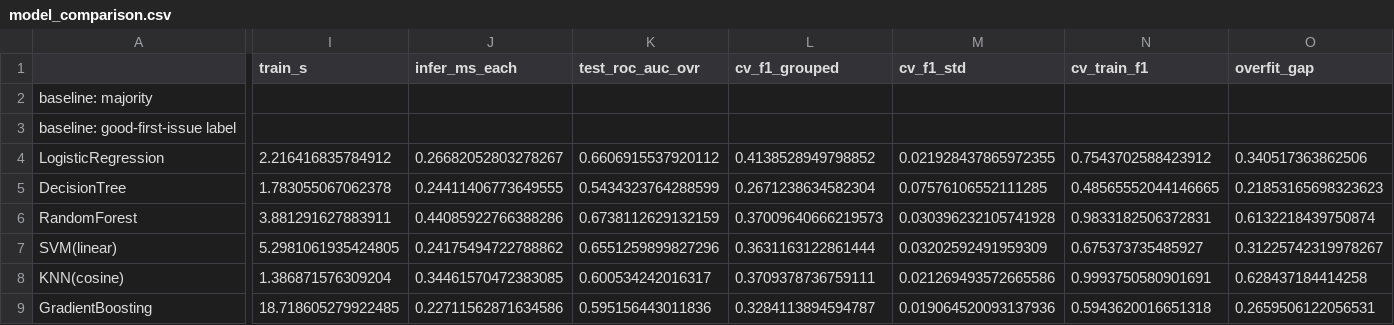
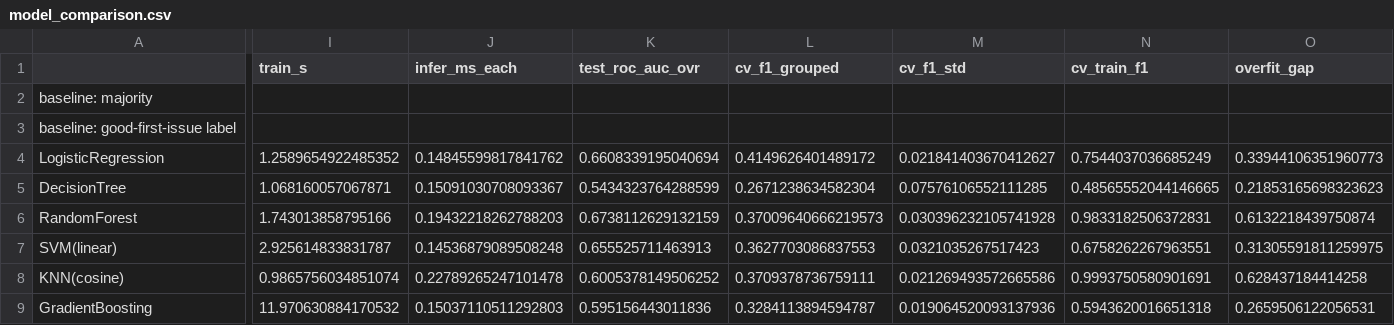
Before and after one commit to luvruv/IssueScout, a CSV file: report/model_comparison.csv, drawn as a sheet; only a part is shown, gaps mark what is left out; the diff covers the shown part only; the diff names each change by its address in the sheet, - before the commit and + after, or states it on an @@ line.

Commit message:
report chnages

```diff
--- a/report/model_comparison.csv
+++ b/report/model_comparison.csv
-I4 (train_s): 2.216416835784912
+I4 (train_s): 1.2589654922485352
-J4 (infer_ms_each): 0.26682052803278267
+J4 (infer_ms_each): 0.14845599817841762
-K4 (test_roc_auc_ovr): 0.6606915537920112
+K4 (test_roc_auc_ovr): 0.6608339195040694
-L4 (cv_f1_grouped): 0.4138528949798852
+L4 (cv_f1_grouped): 0.4149626401489172
-M4 (cv_f1_std): 0.021928437865972355
+M4 (cv_f1_std): 0.021841403670412627
-N4 (cv_train_f1): 0.7543702588423912
+N4 (cv_train_f1): 0.7544037036685249
-O4 (overfit_gap): 0.340517363862506
+O4 (overfit_gap): 0.33944106351960773
-I5 (train_s): 1.783055067062378
+I5 (train_s): 1.068160057067871
-J5 (infer_ms_each): 0.24411406773649555
+J5 (infer_ms_each): 0.15091030708093367
-I6 (train_s): 3.881291627883911
+I6 (train_s): 1.743013858795166
-J6 (infer_ms_each): 0.44085922766388286
+J6 (infer_ms_each): 0.19432218262788203
-I7 (train_s): 5.2981061935424805
+I7 (train_s): 2.925614833831787
-J7 (infer_ms_each): 0.24175494722788862
+J7 (infer_ms_each): 0.14536879089508248
-K7 (test_roc_auc_ovr): 0.6551259899827296
+K7 (test_roc_auc_ovr): 0.655525711463913
-L7 (cv_f1_grouped): 0.3631163122861444
+L7 (cv_f1_grouped): 0.3627703086837553
-M7 (cv_f1_std): 0.03202592491959309
+M7 (cv_f1_std): 0.0321035267517423
-N7 (cv_train_f1): 0.675373735485927
+N7 (cv_train_f1): 0.6758262267963551
-O7 (overfit_gap): 0.31225742319978267
+O7 (overfit_gap): 0.31305591811259975
-I8 (train_s): 1.386871576309204
+I8 (train_s): 0.9865756034851074
-J8 (infer_ms_each): 0.34461570472383085
+J8 (infer_ms_each): 0.22789265247101478
-K8 (test_roc_auc_ovr): 0.600534242016317
+K8 (test_roc_auc_ovr): 0.6005378149506252
-I9 (train_s): 18.718605279922485
+I9 (train_s): 11.970630884170532
-J9 (infer_ms_each): 0.22711562871634586
+J9 (infer_ms_each): 0.15037110511292803
```
Also changed, not shown: 26 edited cells elsewhere in this file, report/cluster_profiles.csv, 7 other files.
